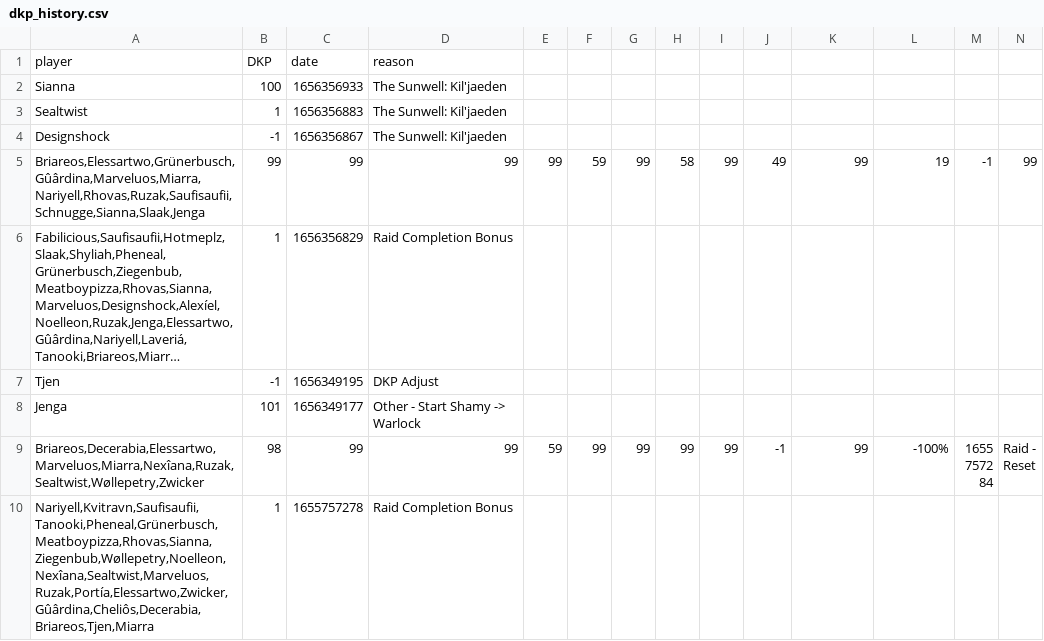
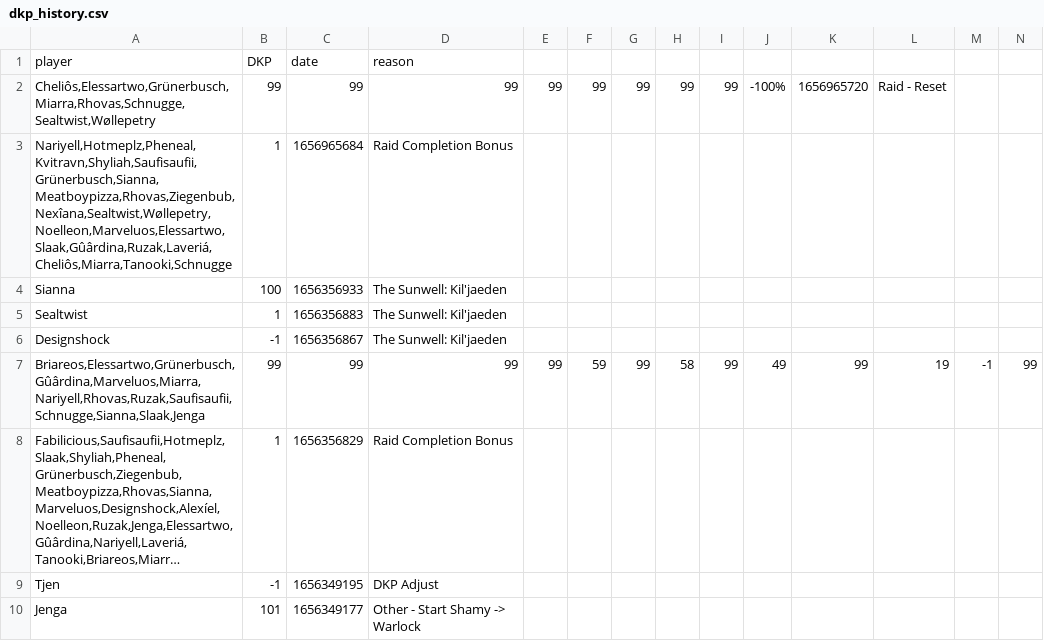
Before and after one commit to VacaboNariel/Nariel, a CSV file: dkp_history.csv, drawn as a sheet; only a part is shown; the shorter side is filled out with more unchanged rows; long unchanged cells end in …; rows hold the shown columns only; the diff names each change by its address in the sheet, - before the commit and + after, or states it on an @@ line.

Commit message:
Update dkp_history.csv

```diff
--- a/dkp_history.csv
+++ b/dkp_history.csv
+row 2: Cheliôs,Elessartwo,Grünerbusch,Miarra,Rhovas,Schnugge,Sealtwist,Wøllepetry | 99 | 99 | 99 | 99 | 99 | 99 | 99 | 99 | -100% | 1656965720 | Raid - Reset
+row 3: Nariyell,Hotmeplz,Pheneal,Kvitravn,Shyliah,Saufisaufii,Grünerbusch,Sianna,Meatboypizza,Rhovas,Ziegenbub,Nexîana,Sealtwist,Wøllepetry,Noelleon,Marveluos,Elessartwo,Slaak,Gûârdina,Ruzak,Laveriá,Cheliôs,Miarra,Tanooki,Schnugge | 1 | 1656965684 | Raid Completion Bonus
```
